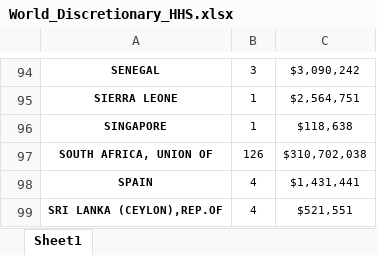
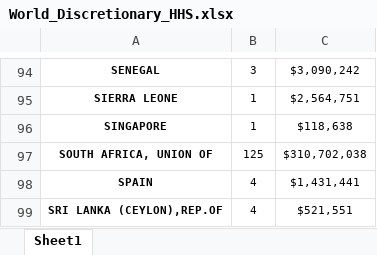
Before and after one commit to mschiavoni/TaggsAR2016, an Excel workbook: DataFiles_Excel/Maps/AwardsByLocation/World/World_Discretionary/World_Discretionary_HHS.xlsx, sheet Sheet1, drawn as a sheet; only a part is shown, gaps mark what is left out; values as stored, in another font and other column widths than the file's, no borders; the diff names each change by its address in the sheet, - before the commit and + after, or states it on an @@ line.

Commit message:
Add files via upload
updated world disc excel

```diff
--- a/DataFiles_Excel/Maps/AwardsByLocation/World/World_Discretionary/World_Discretionary_HHS.xlsx (sheet Sheet1)
+++ b/DataFiles_Excel/Maps/AwardsByLocation/World/World_Discretionary/World_Discretionary_HHS.xlsx (sheet Sheet1)
-B97: 126
+B97: 125
```
